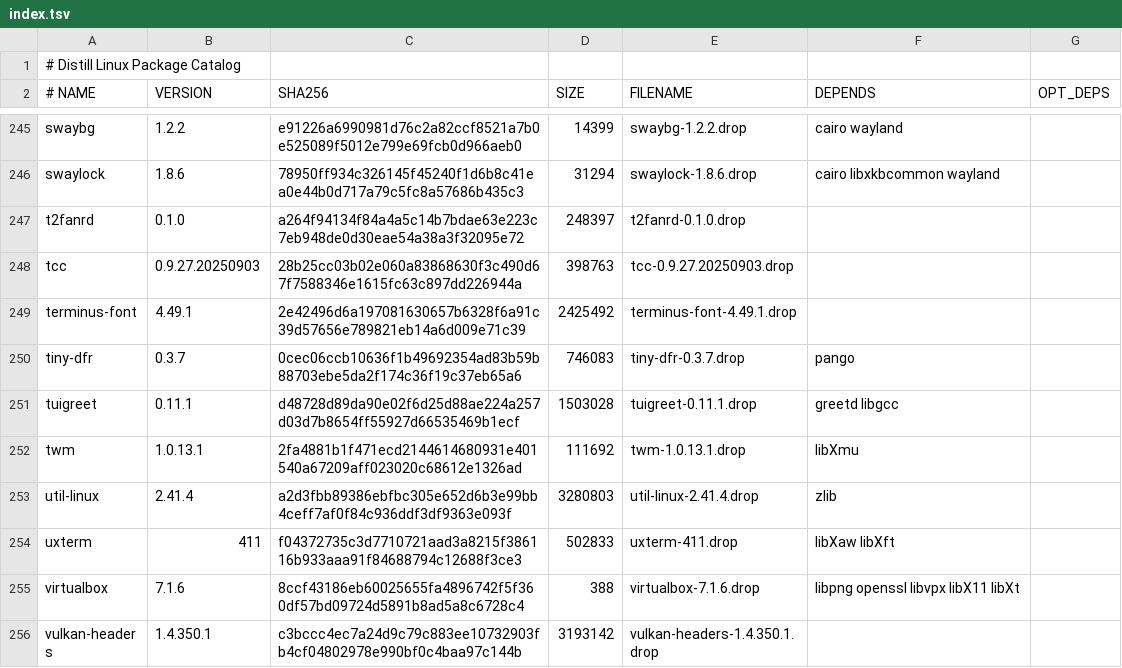
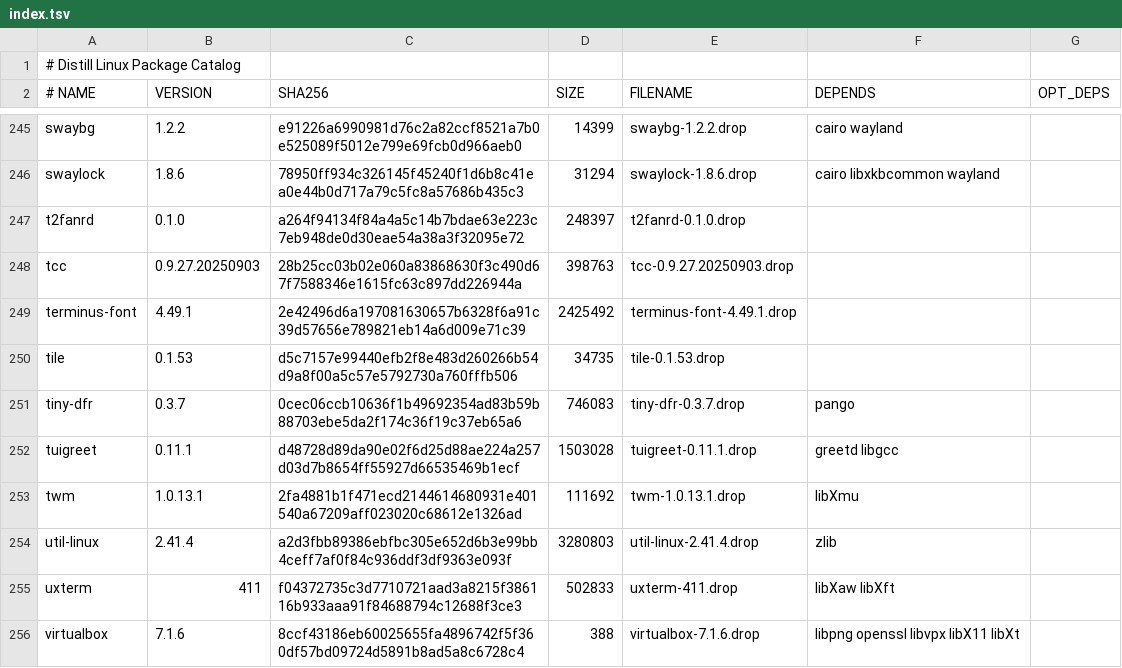
Before and after one commit to distill-linux/distill-linux.github.io, a TSV file: static/ports/index.tsv, drawn as a sheet; only a part is shown, gaps mark what is left out; the shorter side is filled out with more unchanged rows; the diff names each change by its address in the sheet, - before the commit and + after, or states it on an @@ line.

Commit message:
Automated catalog update from ports repository

```diff
--- a/static/ports/index.tsv
+++ b/static/ports/index.tsv
+row 250: tile | 0.1.53 | d5c7157e99440efb2f8e483d260266b54d9a8f00a5c57e5792730a760fffb506 | 34735 | tile-0.1.53.drop
```
Also changed, not shown: 1 other file.
